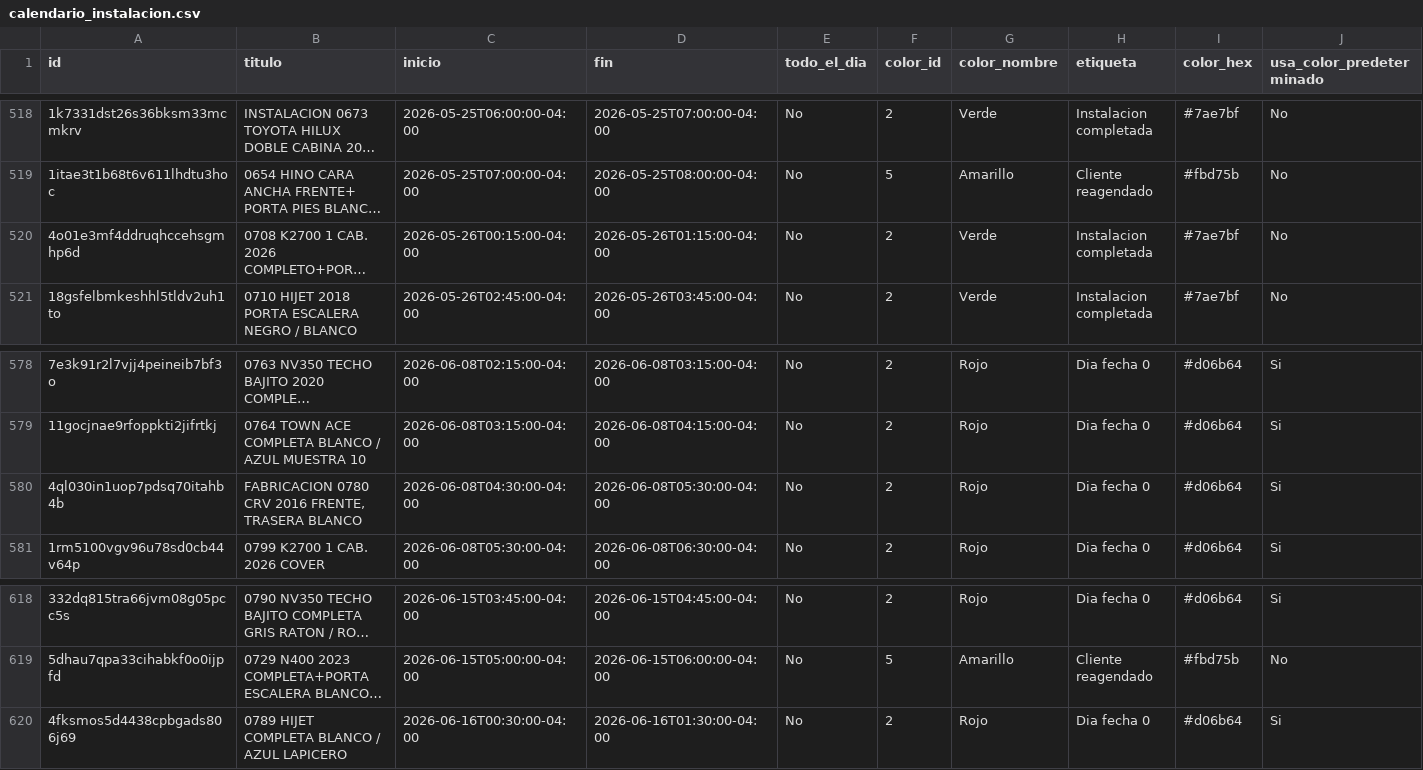
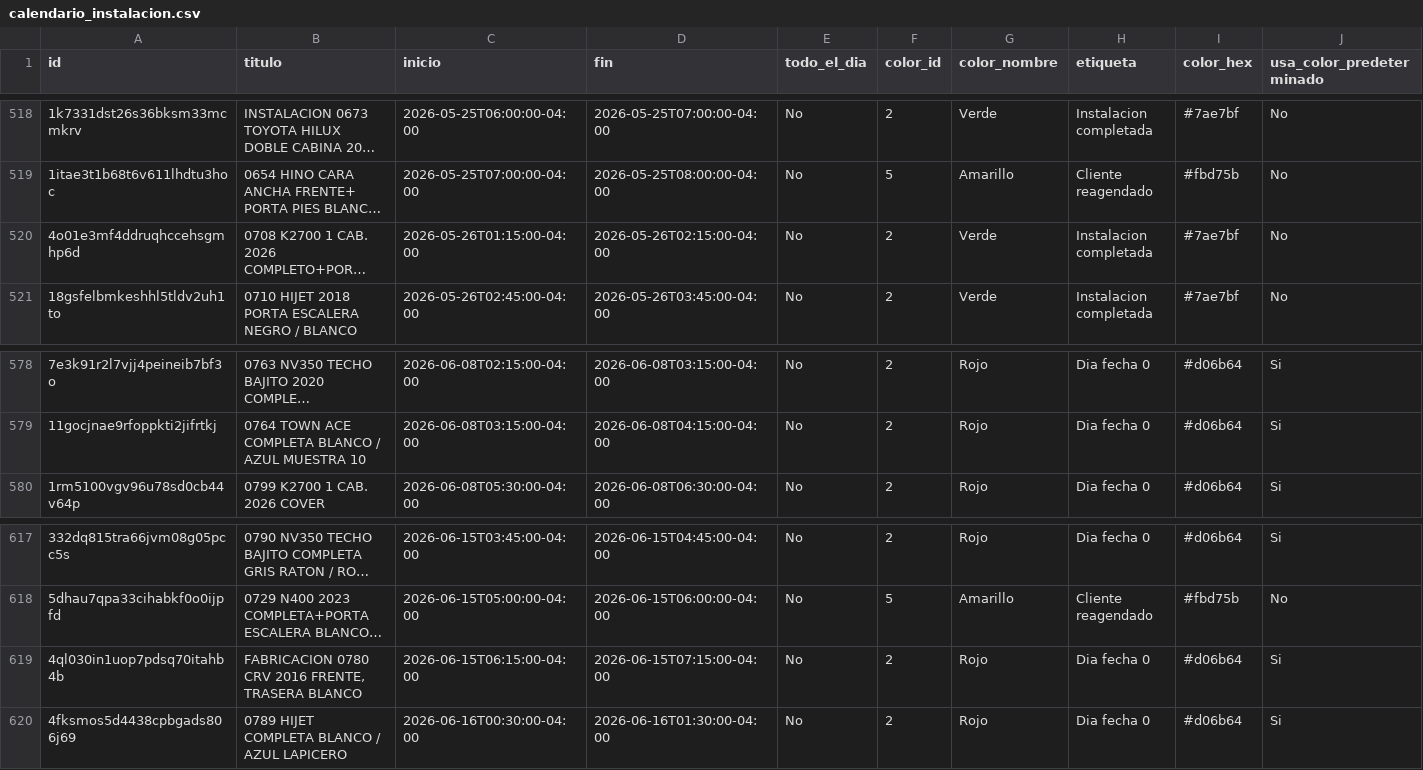
Before and after one commit to Osiris-14/reporte-cxc-alegra, a CSV file: calendario_instalacion.csv, drawn as a sheet; only a part is shown, gaps mark what is left out; long unchanged cells end in …; removed rows and columns are numbered as before the commit, all else as after; rows hold the shown columns only; the diff names each change by its address in the sheet, - before the commit and + after, or states it on an @@ line.

```diff
--- a/calendario_instalacion.csv
+++ b/calendario_instalacion.csv
-C520 (inicio): 2026-05-26T00:15:00-04:00
+C520 (inicio): 2026-05-26T01:15:00-04:00
-D520 (fin): 2026-05-26T01:15:00-04:00
+D520 (fin): 2026-05-26T02:15:00-04:00
-row 580: 4ql030in1uop7pdsq70itahb4b | FABRICACION 0780 CRV 2016 FRENTE, TRASERA BLANCO | 2026-06-08T04:30:00-04:00 | 2026-06-08T05:30:00-04:00 | No | 2 | Rojo | Dia fecha 0 | #d06b64 | Si
+row 619: 4ql030in1uop7pdsq70itahb4b | FABRICACION 0780 CRV 2016 FRENTE, TRASERA BLANCO | 2026-06-15T06:15:00-04:00 | 2026-06-15T07:15:00-04:00 | No | 2 | Rojo | Dia fecha 0 | #d06b64 | Si
```
